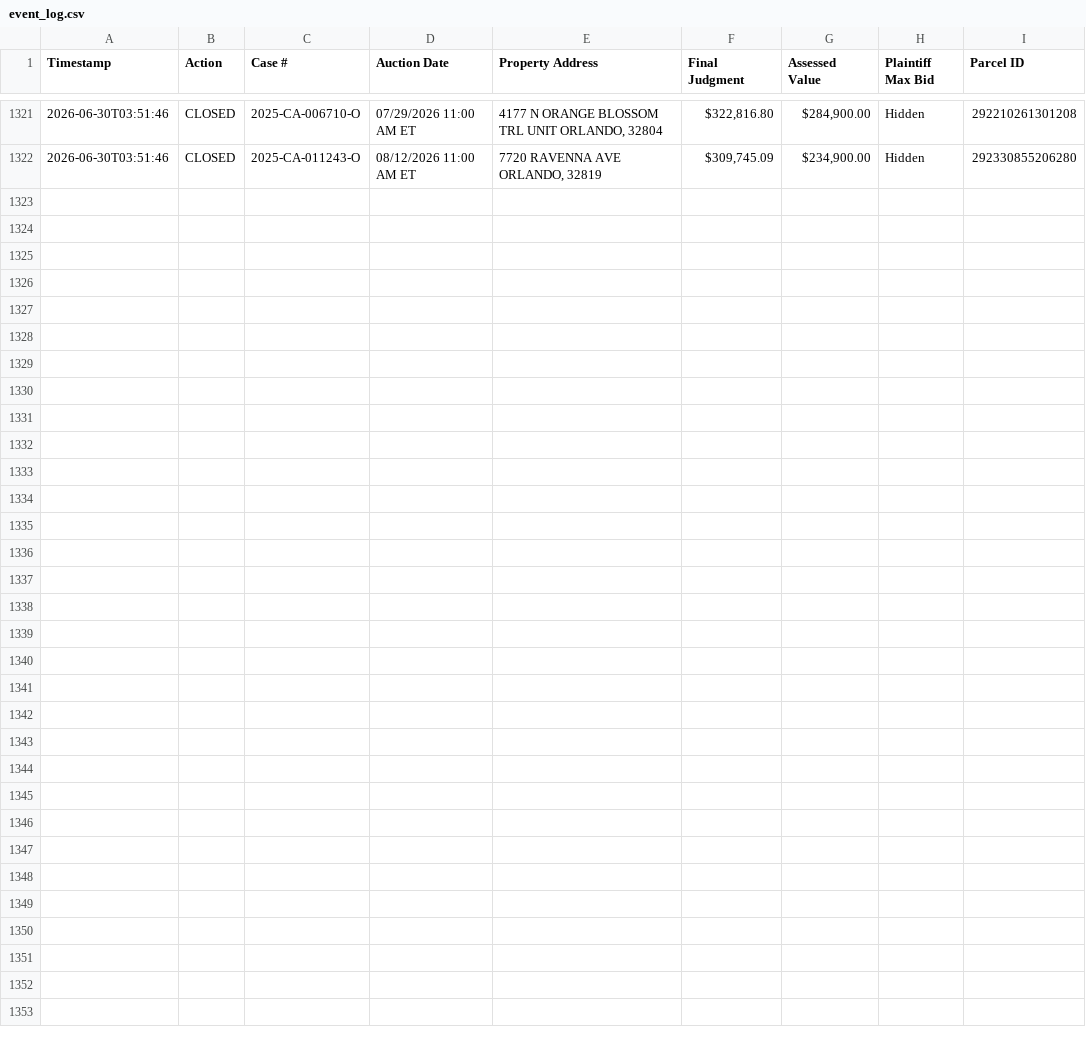
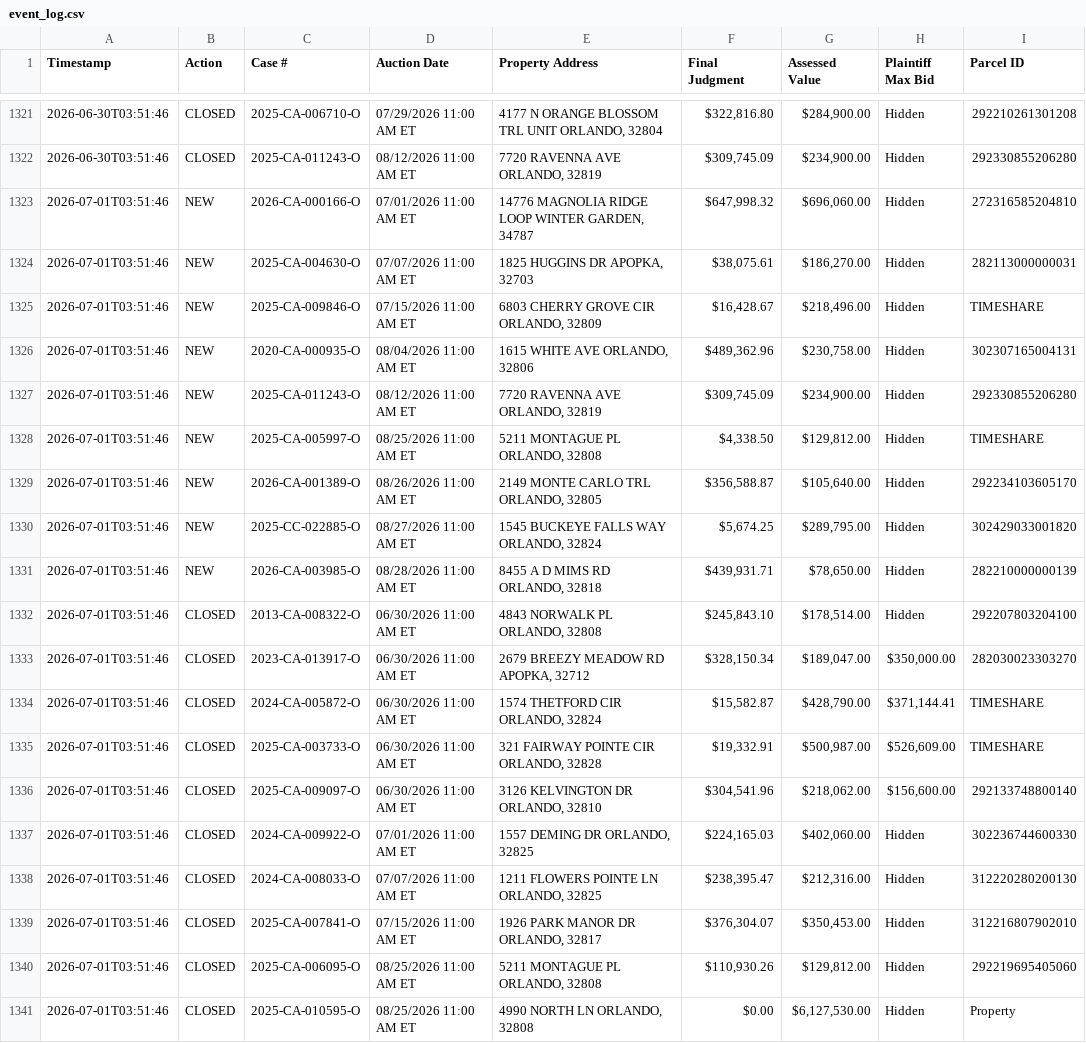
Before and after one commit to figlesias7/Realforeclose-Orange, a CSV file: data/event_log.csv, drawn as a sheet; only a part is shown, gaps mark what is left out; the diff names each change by its address in the sheet, - before the commit and + after, or states it on an @@ line.

```diff
--- a/data/event_log.csv
+++ b/data/event_log.csv
+row 1323: 2026-07-01T03:51:46 | NEW | 2026-CA-000166-O | 07/01/2026 11:00 AM ET | 14776 MAGNOLIA RIDGE LOOP WINTER GARDEN, 34787 | $647,998.32 | $696,060.00 | Hidden | 272316585204810
+row 1324: 2026-07-01T03:51:46 | NEW | 2025-CA-004630-O | 07/07/2026 11:00 AM ET | 1825 HUGGINS DR APOPKA, 32703 | $38,075.61 | $186,270.00 | Hidden | 282113000000031
+row 1325: 2026-07-01T03:51:46 | NEW | 2025-CA-009846-O | 07/15/2026 11:00 AM ET | 6803 CHERRY GROVE CIR ORLANDO, 32809 | $16,428.67 | $218,496.00 | Hidden | TIMESHARE
+row 1326: 2026-07-01T03:51:46 | NEW | 2020-CA-000935-O | 08/04/2026 11:00 AM ET | 1615 WHITE AVE ORLANDO, 32806 | $489,362.96 | $230,758.00 | Hidden | 302307165004131
+row 1327: 2026-07-01T03:51:46 | NEW | 2025-CA-011243-O | 08/12/2026 11:00 AM ET | 7720 RAVENNA AVE ORLANDO, 32819 | $309,745.09 | $234,900.00 | Hidden | 292330855206280
+row 1328: 2026-07-01T03:51:46 | NEW | 2025-CA-005997-O | 08/25/2026 11:00 AM ET | 5211 MONTAGUE PL ORLANDO, 32808 | $4,338.50 | $129,812.00 | Hidden | TIMESHARE
+row 1329: 2026-07-01T03:51:46 | NEW | 2026-CA-001389-O | 08/26/2026 11:00 AM ET | 2149 MONTE CARLO TRL ORLANDO, 32805 | $356,588.87 | $105,640.00 | Hidden | 292234103605170
+row 1330: 2026-07-01T03:51:46 | NEW | 2025-CC-022885-O | 08/27/2026 11:00 AM ET | 1545 BUCKEYE FALLS WAY ORLANDO, 32824 | $5,674.25 | $289,795.00 | Hidden | 302429033001820
+row 1331: 2026-07-01T03:51:46 | NEW | 2026-CA-003985-O | 08/28/2026 11:00 AM ET | 8455 A D MIMS RD ORLANDO, 32818 | $439,931.71 | $78,650.00 | Hidden | 282210000000139
+row 1332: 2026-07-01T03:51:46 | CLOSED | 2013-CA-008322-O | 06/30/2026 11:00 AM ET | 4843 NORWALK PL ORLANDO, 32808 | $245,843.10 | $178,514.00 | Hidden | 292207803204100
+row 1333: 2026-07-01T03:51:46 | CLOSED | 2023-CA-013917-O | 06/30/2026 11:00 AM ET | 2679 BREEZY MEADOW RD APOPKA, 32712 | $328,150.34 | $189,047.00 | $350,000.00 | 282030023303270
+row 1334: 2026-07-01T03:51:46 | CLOSED | 2024-CA-005872-O | 06/30/2026 11:00 AM ET | 1574 THETFORD CIR ORLANDO, 32824 | $15,582.87 | $428,790.00 | $371,144.41 | TIMESHARE
+row 1335: 2026-07-01T03:51:46 | CLOSED | 2025-CA-003733-O | 06/30/2026 11:00 AM ET | 321 FAIRWAY POINTE CIR ORLANDO, 32828 | $19,332.91 | $500,987.00 | $526,609.00 | TIMESHARE
+row 1336: 2026-07-01T03:51:46 | CLOSED | 2025-CA-009097-O | 06/30/2026 11:00 AM ET | 3126 KELVINGTON DR ORLANDO, 32810 | $304,541.96 | $218,062.00 | $156,600.00 | 292133748800140
+row 1337: 2026-07-01T03:51:46 | CLOSED | 2024-CA-009922-O | 07/01/2026 11:00 AM ET | 1557 DEMING DR ORLANDO, 32825 | $224,165.03 | $402,060.00 | Hidden | 302236744600330
+row 1338: 2026-07-01T03:51:46 | CLOSED | 2024-CA-008033-O | 07/07/2026 11:00 AM ET | 1211 FLOWERS POINTE LN ORLANDO, 32825 | $238,395.47 | $212,316.00 | Hidden | 312220280200130
+row 1339: 2026-07-01T03:51:46 | CLOSED | 2025-CA-007841-O | 07/15/2026 11:00 AM ET | 1926 PARK MANOR DR ORLANDO, 32817 | $376,304.07 | $350,453.00 | Hidden | 312216807902010
+row 1340: 2026-07-01T03:51:46 | CLOSED | 2025-CA-006095-O | 08/25/2026 11:00 AM ET | 5211 MONTAGUE PL ORLANDO, 32808 | $110,930.26 | $129,812.00 | Hidden | 292219695405060
+row 1341: 2026-07-01T03:51:46 | CLOSED | 2025-CA-010595-O | 08/25/2026 11:00 AM ET | 4990 NORTH LN ORLANDO, 32808 | $0.00 | $6,127,530.00 | Hidden | Property
```
Also changed, not shown: data/all_seen.csv, 3 other files.
